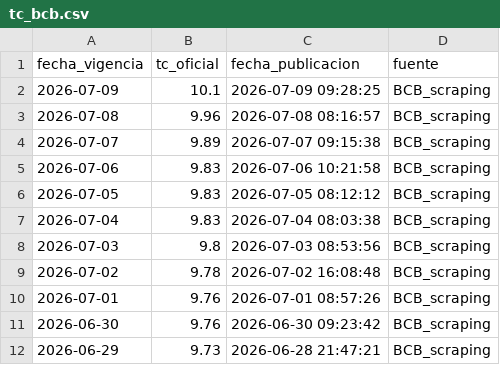
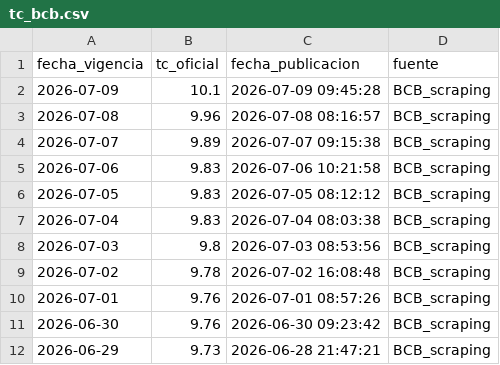
Before and after one commit to mtineojr/y_tc_bcb, a CSV file: data/tc_bcb.csv, drawn as a sheet.

```diff
--- a/data/tc_bcb.csv
+++ b/data/tc_bcb.csv
@@ -1,3 +1,3 @@
 fecha_vigencia,tc_oficial,fecha_publicacion,fuente
-2026-07-09,10.1,2026-07-09 09:28:25,BCB_scraping
+2026-07-09,10.1,2026-07-09 09:45:28,BCB_scraping
 2026-07-08,9.96,2026-07-08 08:16:57,BCB_scraping
```
